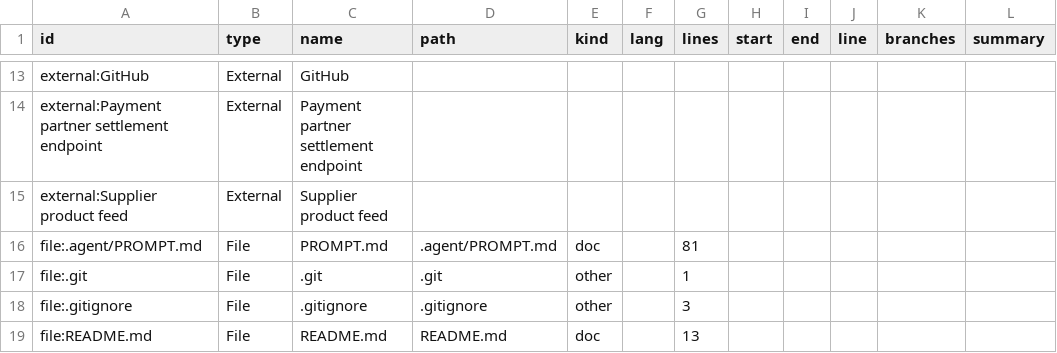
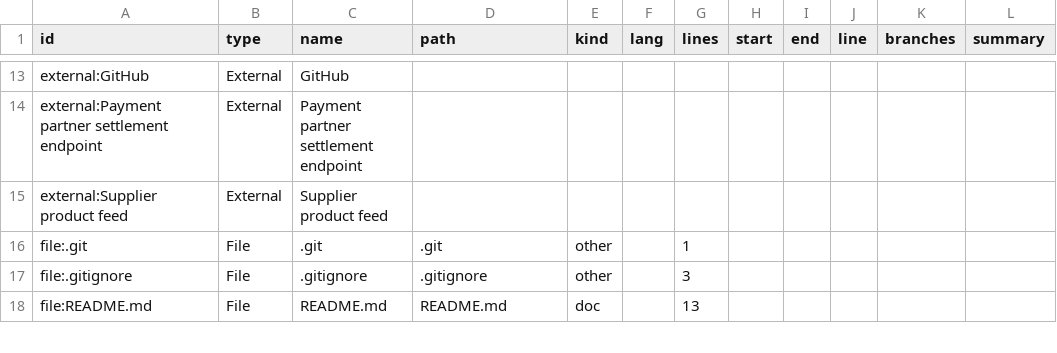
Before and after one commit to vishalc412/copilot-fanout-lab, a CSV file: bible/knowledge/nodes.csv, drawn as a sheet; only a part is shown, gaps mark what is left out; the diff names each change by its address in the sheet, - before the commit and + after, or states it on an @@ line.

```diff
--- a/bible/knowledge/nodes.csv
+++ b/bible/knowledge/nodes.csv
-row 16: file:.agent/PROMPT.md | File | PROMPT.md | .agent/PROMPT.md | doc |  | 81
```
Also changed, not shown: bible/ledger/citations.tsv, 15 other files.
